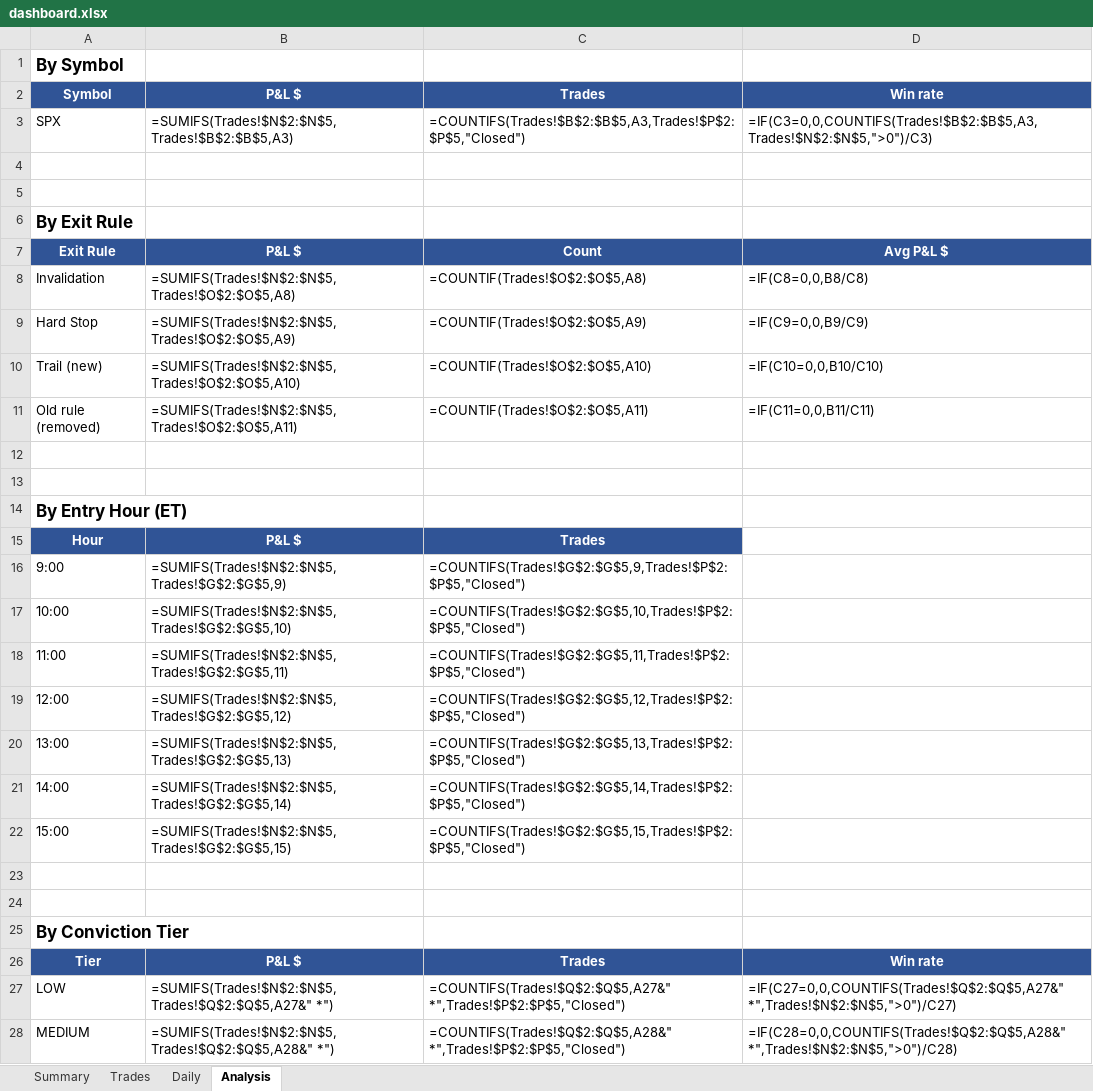
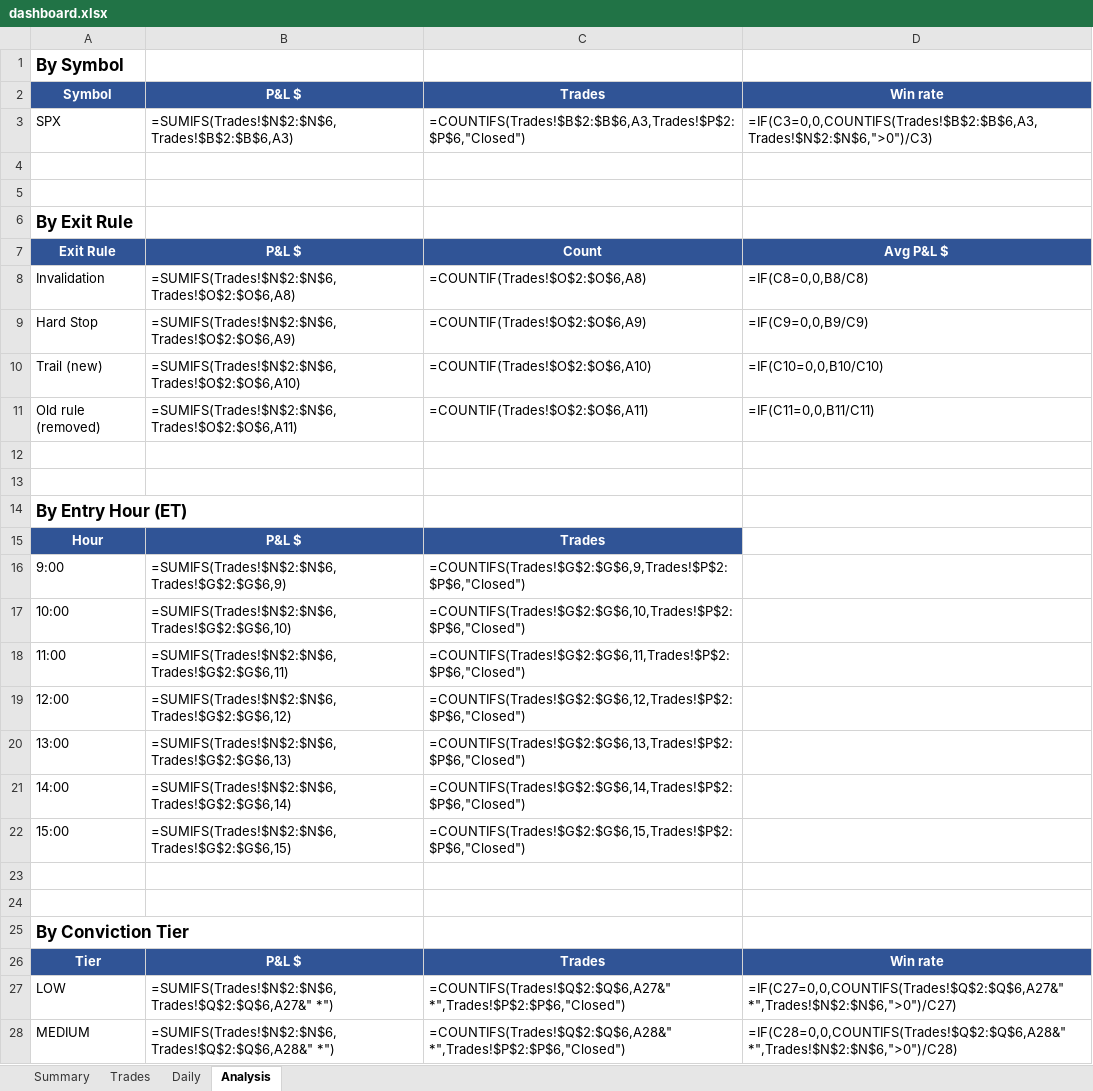
Before and after one commit to rakeshnemani/0dte, an Excel workbook: dashboard.xlsx, sheet Analysis, drawn as a sheet; only a part is shown; values as stored, in another font and other column widths than the file's, no borders; formulas without a stored value are shown as written; charts and pictures not drawn; the diff covers the shown part only; the diff names each change by its address in the sheet, - before the commit and + after, or states it on an @@ line.

```diff
--- a/dashboard.xlsx (sheet Analysis)
+++ b/dashboard.xlsx (sheet Analysis)
-B3: =SUMIFS(Trades!$N$2:$N$5,Trades!$B$2:$B$5,A3)
+B3: =SUMIFS(Trades!$N$2:$N$6,Trades!$B$2:$B$6,A3)
-C3: =COUNTIFS(Trades!$B$2:$B$5,A3,Trades!$P$2:$P$5,"Closed")
+C3: =COUNTIFS(Trades!$B$2:$B$6,A3,Trades!$P$2:$P$6,"Closed")
-D3: =IF(C3=0,0,COUNTIFS(Trades!$B$2:$B$5,A3,Trades!$N$2:$N$5,">0")/C3)
+D3: =IF(C3=0,0,COUNTIFS(Trades!$B$2:$B$6,A3,Trades!$N$2:$N$6,">0")/C3)
-B8: =SUMIFS(Trades!$N$2:$N$5,Trades!$O$2:$O$5,A8)
+B8: =SUMIFS(Trades!$N$2:$N$6,Trades!$O$2:$O$6,A8)
-C8: =COUNTIF(Trades!$O$2:$O$5,A8)
+C8: =COUNTIF(Trades!$O$2:$O$6,A8)
-B9: =SUMIFS(Trades!$N$2:$N$5,Trades!$O$2:$O$5,A9)
+B9: =SUMIFS(Trades!$N$2:$N$6,Trades!$O$2:$O$6,A9)
-C9: =COUNTIF(Trades!$O$2:$O$5,A9)
+C9: =COUNTIF(Trades!$O$2:$O$6,A9)
-B10: =SUMIFS(Trades!$N$2:$N$5,Trades!$O$2:$O$5,A10)
+B10: =SUMIFS(Trades!$N$2:$N$6,Trades!$O$2:$O$6,A10)
-C10: =COUNTIF(Trades!$O$2:$O$5,A10)
+C10: =COUNTIF(Trades!$O$2:$O$6,A10)
-B11: =SUMIFS(Trades!$N$2:$N$5,Trades!$O$2:$O$5,A11)
+B11: =SUMIFS(Trades!$N$2:$N$6,Trades!$O$2:$O$6,A11)
-C11: =COUNTIF(Trades!$O$2:$O$5,A11)
+C11: =COUNTIF(Trades!$O$2:$O$6,A11)
-B16: =SUMIFS(Trades!$N$2:$N$5,Trades!$G$2:$G$5,9)
+B16: =SUMIFS(Trades!$N$2:$N$6,Trades!$G$2:$G$6,9)
-C16: =COUNTIFS(Trades!$G$2:$G$5,9,Trades!$P$2:$P$5,"Closed")
+C16: =COUNTIFS(Trades!$G$2:$G$6,9,Trades!$P$2:$P$6,"Closed")
-B17: =SUMIFS(Trades!$N$2:$N$5,Trades!$G$2:$G$5,10)
+B17: =SUMIFS(Trades!$N$2:$N$6,Trades!$G$2:$G$6,10)
-C17: =COUNTIFS(Trades!$G$2:$G$5,10,Trades!$P$2:$P$5,"Closed")
+C17: =COUNTIFS(Trades!$G$2:$G$6,10,Trades!$P$2:$P$6,"Closed")
-B18: =SUMIFS(Trades!$N$2:$N$5,Trades!$G$2:$G$5,11)
+B18: =SUMIFS(Trades!$N$2:$N$6,Trades!$G$2:$G$6,11)
-C18: =COUNTIFS(Trades!$G$2:$G$5,11,Trades!$P$2:$P$5,"Closed")
+C18: =COUNTIFS(Trades!$G$2:$G$6,11,Trades!$P$2:$P$6,"Closed")
-B19: =SUMIFS(Trades!$N$2:$N$5,Trades!$G$2:$G$5,12)
+B19: =SUMIFS(Trades!$N$2:$N$6,Trades!$G$2:$G$6,12)
-C19: =COUNTIFS(Trades!$G$2:$G$5,12,Trades!$P$2:$P$5,"Closed")
+C19: =COUNTIFS(Trades!$G$2:$G$6,12,Trades!$P$2:$P$6,"Closed")
-B20: =SUMIFS(Trades!$N$2:$N$5,Trades!$G$2:$G$5,13)
+B20: =SUMIFS(Trades!$N$2:$N$6,Trades!$G$2:$G$6,13)
-C20: =COUNTIFS(Trades!$G$2:$G$5,13,Trades!$P$2:$P$5,"Closed")
+C20: =COUNTIFS(Trades!$G$2:$G$6,13,Trades!$P$2:$P$6,"Closed")
-B21: =SUMIFS(Trades!$N$2:$N$5,Trades!$G$2:$G$5,14)
+B21: =SUMIFS(Trades!$N$2:$N$6,Trades!$G$2:$G$6,14)
-C21: =COUNTIFS(Trades!$G$2:$G$5,14,Trades!$P$2:$P$5,"Closed")
+C21: =COUNTIFS(Trades!$G$2:$G$6,14,Trades!$P$2:$P$6,"Closed")
-B22: =SUMIFS(Trades!$N$2:$N$5,Trades!$G$2:$G$5,15)
+B22: =SUMIFS(Trades!$N$2:$N$6,Trades!$G$2:$G$6,15)
-C22: =COUNTIFS(Trades!$G$2:$G$5,15,Trades!$P$2:$P$5,"Closed")
+C22: =COUNTIFS(Trades!$G$2:$G$6,15,Trades!$P$2:$P$6,"Closed")
-B27: =SUMIFS(Trades!$N$2:$N$5,Trades!$Q$2:$Q$5,A27&" *")
+B27: =SUMIFS(Trades!$N$2:$N$6,Trades!$Q$2:$Q$6,A27&" *")
-C27: =COUNTIFS(Trades!$Q$2:$Q$5,A27&" *",Trades!$P$2:$P$5,"Closed")
+C27: =COUNTIFS(Trades!$Q$2:$Q$6,A27&" *",Trades!$P$2:$P$6,"Closed")
-D27: =IF(C27=0,0,COUNTIFS(Trades!$Q$2:$Q$5,A27&" *",Trades!$N$2:$N$5,">0")/C27)
+D27: =IF(C27=0,0,COUNTIFS(Trades!$Q$2:$Q$6,A27&" *",Trades!$N$2:$N$6,">0")/C27)
-B28: =SUMIFS(Trades!$N$2:$N$5,Trades!$Q$2:$Q$5,A28&" *")
+B28: =SUMIFS(Trades!$N$2:$N$6,Trades!$Q$2:$Q$6,A28&" *")
-C28: =COUNTIFS(Trades!$Q$2:$Q$5,A28&" *",Trades!$P$2:$P$5,"Closed")
+C28: =COUNTIFS(Trades!$Q$2:$Q$6,A28&" *",Trades!$P$2:$P$6,"Closed")
-D28: =IF(C28=0,0,COUNTIFS(Trades!$Q$2:$Q$5,A28&" *",Trades!$N$2:$N$5,">0")/C28)
+D28: =IF(C28=0,0,COUNTIFS(Trades!$Q$2:$Q$6,A28&" *",Trades!$N$2:$N$6,">0")/C28)
```
Also changed, not shown: 3 edited cells elsewhere in this sheet, sheet Daily, sheet Trades, sheet Summary, charts or pictures, 14 other files.
